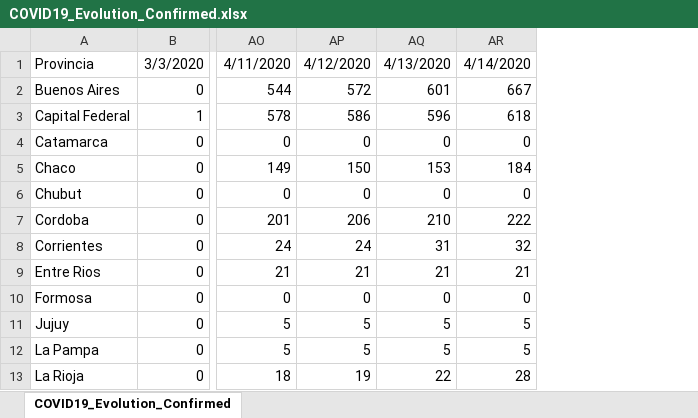
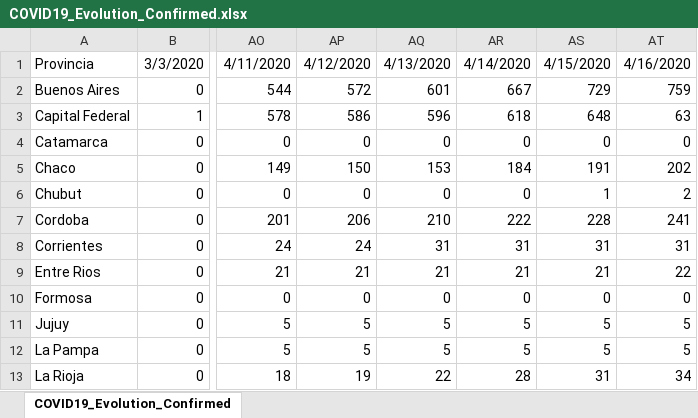
Before and after one commit to Wolffoner/COVID19_Argentina, an Excel workbook: COVID19-Argentina/Data_XLSX/COVID19_Evolution_Confirmed.xlsx, sheet COVID19_Evolution_Confirmed, drawn as a sheet; only a part is shown, gaps mark what is left out; values as stored, in another font and other column widths than the file's, no borders; the diff names each change by its address in the sheet, - before the commit and + after, or states it on an @@ line.

```diff
--- a/COVID19-Argentina/Data_XLSX/COVID19_Evolution_Confirmed.xlsx (sheet COVID19_Evolution_Confirmed)
+++ b/COVID19-Argentina/Data_XLSX/COVID19_Evolution_Confirmed.xlsx (sheet COVID19_Evolution_Confirmed)
+column AS, rows 1-13: 4/15/2020 | 729 | 648 | 0 | 191 | 1 | 228 | 31 | 21 | 0 | 5 | 5 | 31
+column AT, rows 1-13: 4/16/2020 | 759 | 63 | 0 | 202 | 2 | 241 | 31 | 22 | 0 | 5 | 5 | 34
-AR8: 32
+AR8: 31
```
Also changed, not shown: COVID19-Argentina/Data_XLSX/COVID19_Confirmed.xlsx, COVID19-Argentina/Data_XLSX/COVID19_Deaths.xlsx, 18 other files.
